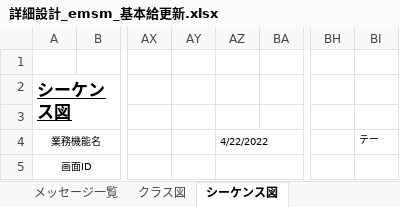
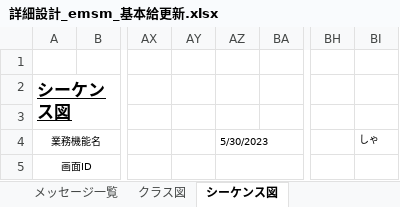
Before and after one commit to softtechSoft/emsm, an Excel workbook: DOC/詳細設計書/詳細設計_emsm_基本給更新.xlsx, sheet シーケンス図, drawn as a sheet; only a part is shown, gaps mark what is left out; values as stored, in another font and other column widths than the file's, no borders; charts and pictures not drawn; the diff names each change by its address in the sheet, - before the commit and + after, or states it on an @@ line.

```diff
--- a/DOC/詳細設計書/詳細設計_emsm_基本給更新.xlsx (sheet シーケンス図)
+++ b/DOC/詳細設計書/詳細設計_emsm_基本給更新.xlsx (sheet シーケンス図)
-AZ4: 4/22/2022
+AZ4: 5/30/2023
-BI4: テー
+BI4: しゃ
```
Also changed, not shown: sheet 処理詳細-サービス層, sheet 処理詳細-DAO層, sheet 処理詳細-コントロール層, sheet クラス図, charts or pictures.
